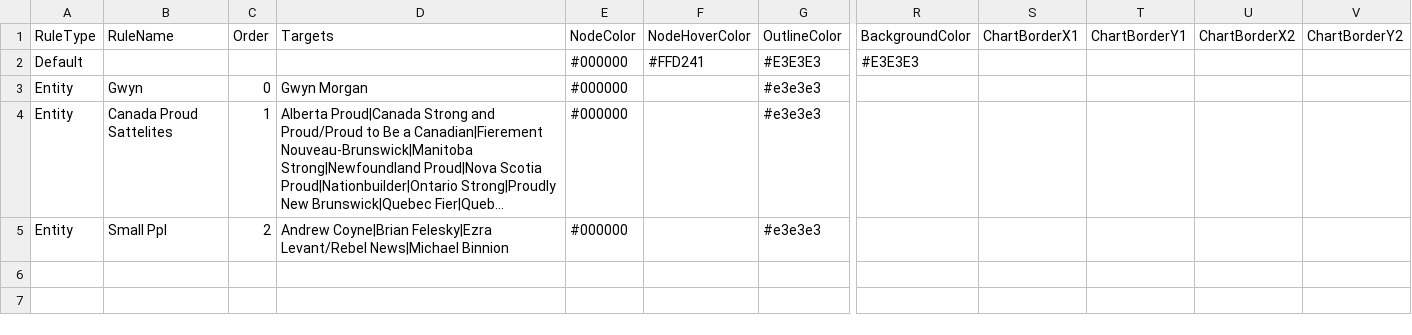
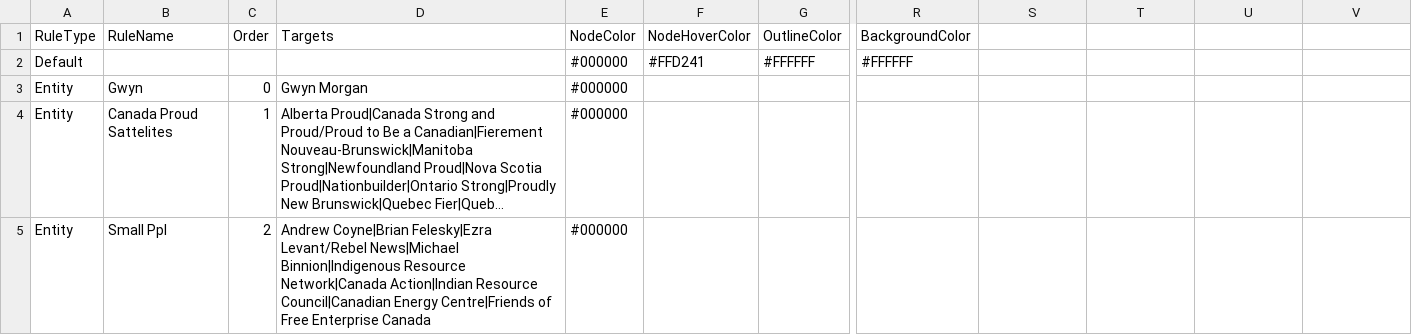
Before and after one commit to xStan89/MapperTool, a CSV file: data/Formatting.csv, drawn as a sheet; only a part is shown, gaps mark what is left out; long unchanged cells end in …; the diff names each change by its address in the sheet, - before the commit and + after, or states it on an @@ line.

```diff
--- a/data/Formatting.csv
+++ b/data/Formatting.csv
-S1: ChartBorderX1
+S1: (empty)
-T1: ChartBorderY1
+T1: (empty)
-U1: ChartBorderX2
+U1: (empty)
-V1: ChartBorderY2
+V1: (empty)
-G2 (OutlineColor): #E3E3E3
+G2 (OutlineColor): #FFFFFF
-R2 (BackgroundColor): #E3E3E3
+R2 (BackgroundColor): #FFFFFF
-G3:G5 (OutlineColor): #e3e3e3
+G3:G5 (OutlineColor): (empty)
-D5 (Targets): …Levant/Rebel News|Michael Binnion
+D5 (Targets): …Levant/Rebel News|Michael Binnion|Indigenous Resource Network|Canada Action|Indian Resource Council|Canadian Energy Centre|Friends of Free Enterprise Canada
```
Also changed, not shown: data/Connections.csv, data/Entities.csv, 1 other file.
